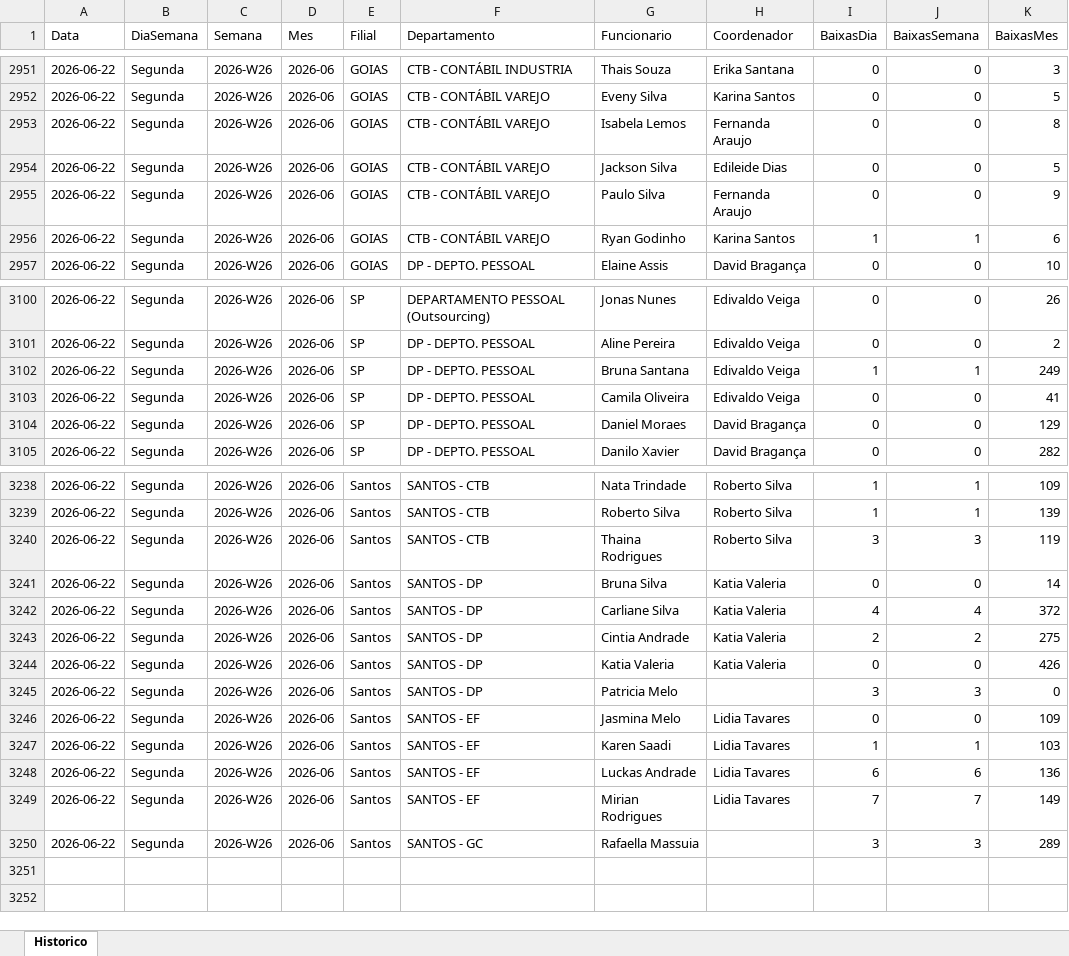
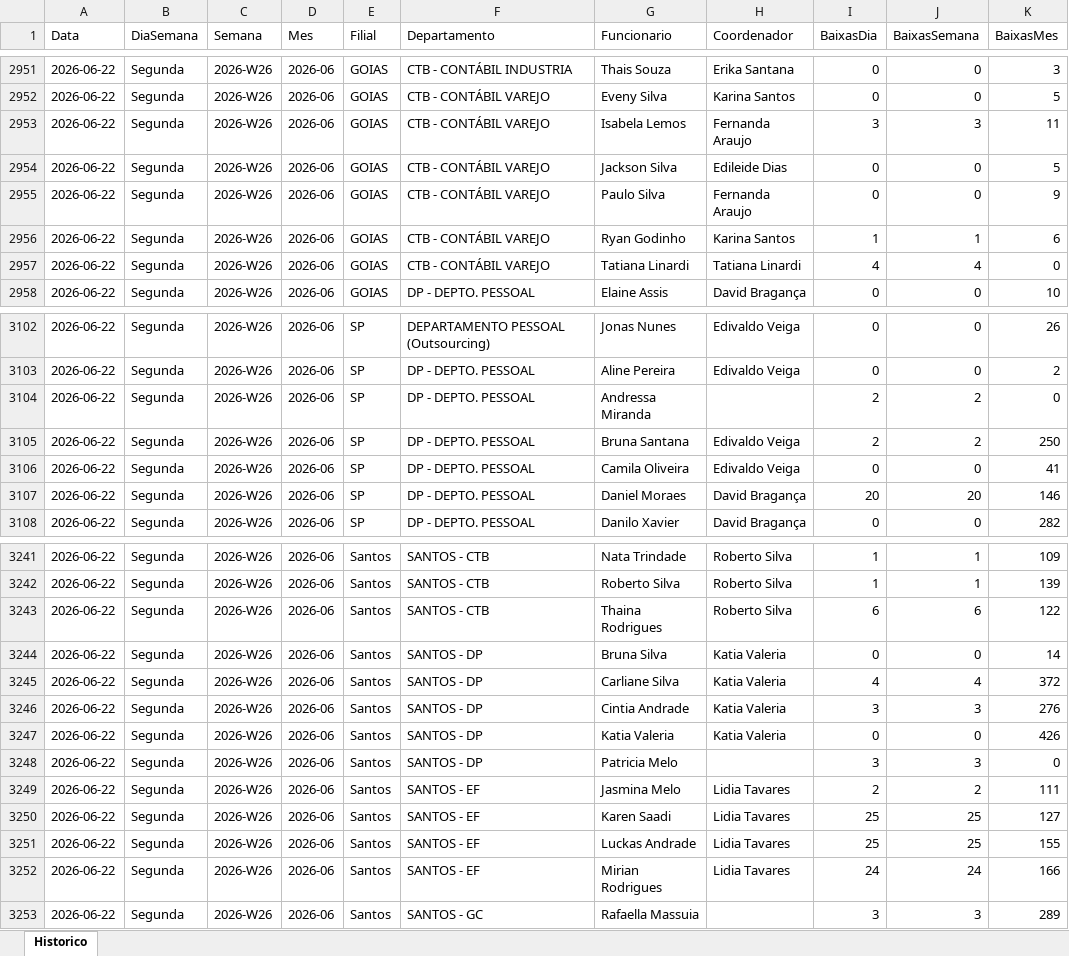
Before and after one commit to GAmaral99/Acompanhamento-de-Pendencias, an Excel workbook: data/historico/historico_baixas.xlsx, sheet Historico, drawn as a sheet; only a part is shown, gaps mark what is left out; values as stored, in another font and other column widths than the file's, no borders; addresses are those after the commit; the diff covers the shown part only; the diff names each change by its address in the sheet, - before the commit and + after, or states it on an @@ line.

```diff
--- a/data/historico/historico_baixas.xlsx (sheet Historico)
+++ b/data/historico/historico_baixas.xlsx (sheet Historico)
-I2953 (BaixasDia): 0
+I2953 (BaixasDia): 3
-J2953 (BaixasSemana): 0
+J2953 (BaixasSemana): 3
-K2953 (BaixasMes): 8
+K2953 (BaixasMes): 11
+row 2957: 2026-06-22 | Segunda | 2026-W26 | 2026-06 | GOIAS | CTB - CONTÁBIL VAREJO | Tatiana Linardi | Tatiana Linardi | 4 | 4 | 0
+row 3104: 2026-06-22 | Segunda | 2026-W26 | 2026-06 | SP | DP - DEPTO. PESSOAL | Andressa Miranda |  | 2 | 2 | 0
-I3105 (BaixasDia): 1
+I3105 (BaixasDia): 2
-J3105 (BaixasSemana): 1
+J3105 (BaixasSemana): 2
-K3105 (BaixasMes): 249
+K3105 (BaixasMes): 250
-I3107 (BaixasDia): 0
+I3107 (BaixasDia): 20
-J3107 (BaixasSemana): 0
+J3107 (BaixasSemana): 20
-K3107 (BaixasMes): 129
+K3107 (BaixasMes): 146
-I3243 (BaixasDia): 3
+I3243 (BaixasDia): 6
-J3243 (BaixasSemana): 3
+J3243 (BaixasSemana): 6
-K3243 (BaixasMes): 119
+K3243 (BaixasMes): 122
-I3246 (BaixasDia): 2
+I3246 (BaixasDia): 3
-J3246 (BaixasSemana): 2
+J3246 (BaixasSemana): 3
-K3246 (BaixasMes): 275
+K3246 (BaixasMes): 276
-I3249 (BaixasDia): 0
+I3249 (BaixasDia): 2
-J3249 (BaixasSemana): 0
+J3249 (BaixasSemana): 2
-K3249 (BaixasMes): 109
+K3249 (BaixasMes): 111
-I3250 (BaixasDia): 1
+I3250 (BaixasDia): 25
-J3250 (BaixasSemana): 1
+J3250 (BaixasSemana): 25
-K3250 (BaixasMes): 103
+K3250 (BaixasMes): 127
-I3251 (BaixasDia): 6
+I3251 (BaixasDia): 25
-J3251 (BaixasSemana): 6
+J3251 (BaixasSemana): 25
-K3251 (BaixasMes): 136
+K3251 (BaixasMes): 155
-I3252 (BaixasDia): 7
+I3252 (BaixasDia): 24
-J3252 (BaixasSemana): 7
+J3252 (BaixasSemana): 24
-K3252 (BaixasMes): 149
+K3252 (BaixasMes): 166
```
Also changed, not shown: 1 added row and 164 edited cells elsewhere in this sheet, 1 other file.
